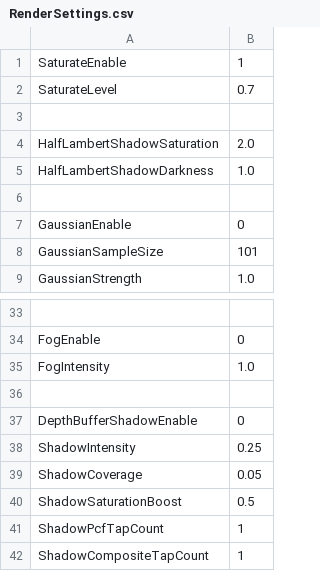
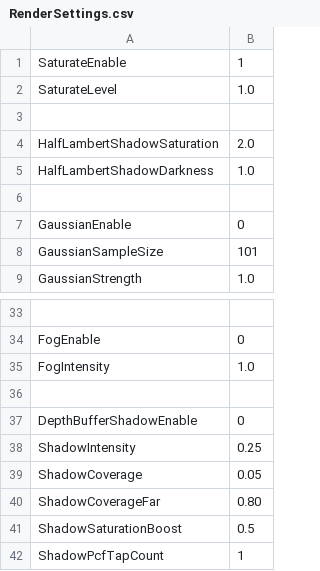
Before and after one commit to bibindon/RedFortressRender, a CSV file: Sample/RenderSettings.csv, drawn as a sheet; only a part is shown, gaps mark what is left out; the shorter side is filled out with more unchanged rows.

```diff
--- a/Sample/RenderSettings.csv
+++ b/Sample/RenderSettings.csv
@@ -1,3 +1,3 @@
 SaturateEnable,1
-SaturateLevel,0.7
+SaturateLevel,1.0
 ,
@@ -39,2 +39,3 @@ ShadowIntensity,0.25
 ShadowCoverage,0.05
+ShadowCoverageFar,0.80
 ShadowSaturationBoost,0.5
```
Also changed, not shown: Sample/RenderSettings.light.csv, Sample/RenderSettings.night.csv, 7 other files.
